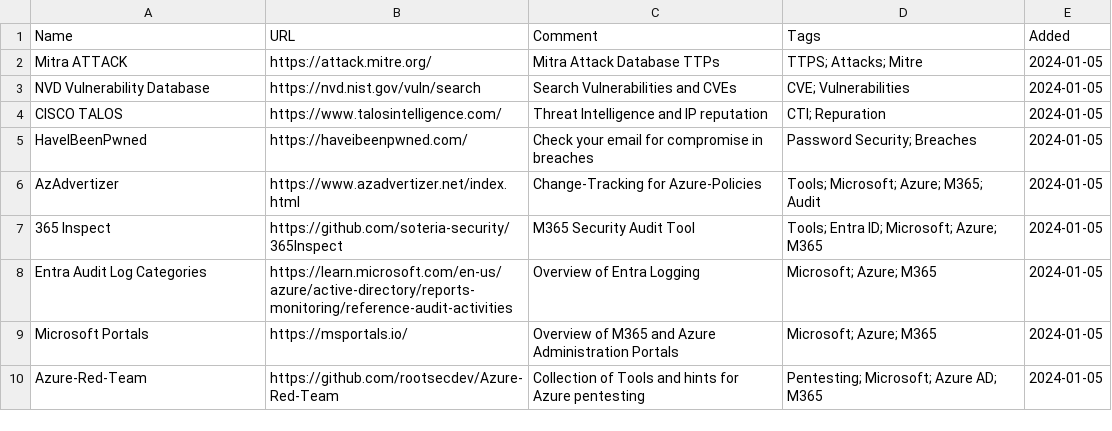
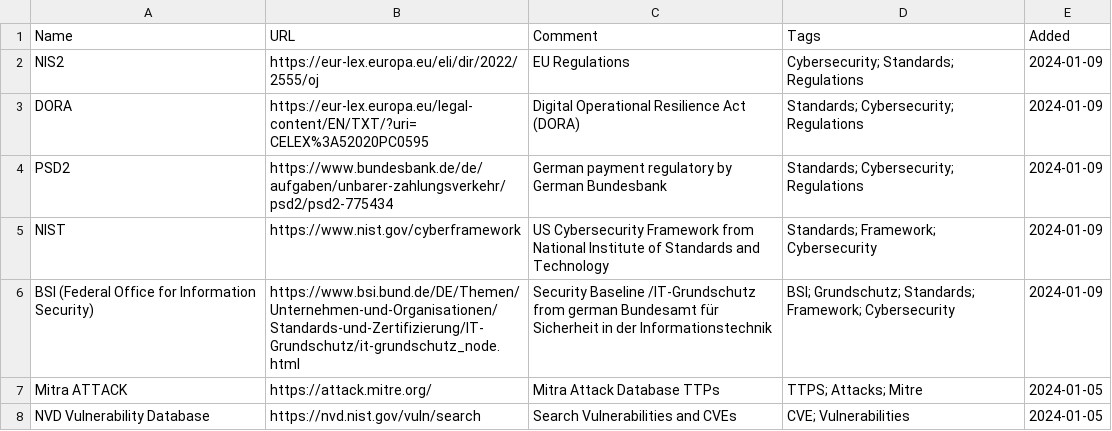
Before and after one commit to bi-sec-pub/infos, a CSV file: input.csv, drawn as a sheet; only a part is shown; the shorter side is filled out with more unchanged rows.

Commit message:
Update input.csv

```diff
--- a/input.csv
+++ b/input.csv
@@ -1,2 +1,7 @@
 Name, URL, Comment, Tags, Added
+NIS2, https://eur-lex.europa.eu/eli/dir/2022/2555/oj, EU Regulations, Cybersecurity; Standards; Regulations, 2024-01-09
+DORA, https://eur-lex.europa.eu/legal-content/EN/TXT/?uri=CELEX%3A52020PC0595, Digital Operational Resilience Act (DORA), Standards; Cybersecurity; Regulations, 2024-01-09
+PSD2, https://www.bundesbank.de/de/aufgaben/unbarer-zahlungsverkehr/psd2/psd2-775434, German payment regulatory by German Bundesbank, Standards; Cybersecurity; Regulations, 2024-01-09
+NIST, https://www.nist.gov/cyberframework, US Cybersecurity Framework from National Institute of Standards and Technology, Standards; Framework; Cybersecurity, 2024-01-09
+BSI (Federal Office for Information Security), https://www.bsi.bund.de/DE/Themen/Unternehmen-und-Organisationen/Standards-und-Zertifizierung/IT-Grundschutz/it-grundschutz_node.html, Security Baseline /IT-Grundschutz from german Bundesamt für Sicherheit in der Informationstechnik, BSI; Grundschutz; Standards; Framework; Cybersecurity, 2024-01-09
 Mitra ATTACK, https://attack.mitre.org/, Mitra Attack Database TTPs, TTPS; Attacks; Mitre, 2024-01-05
```
